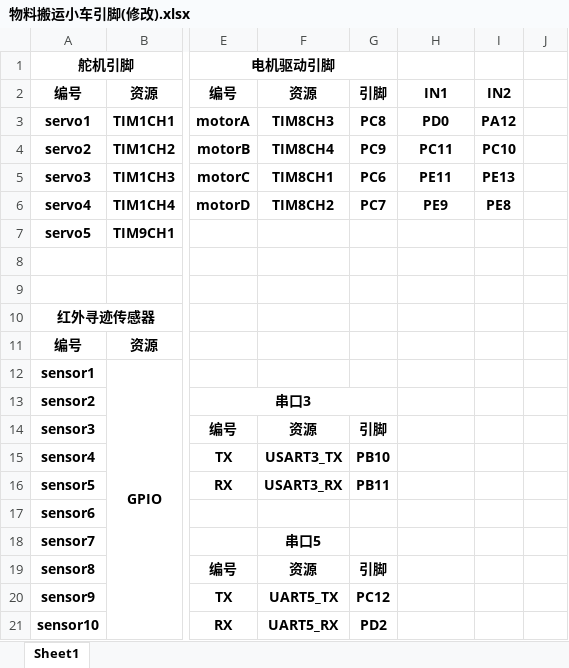
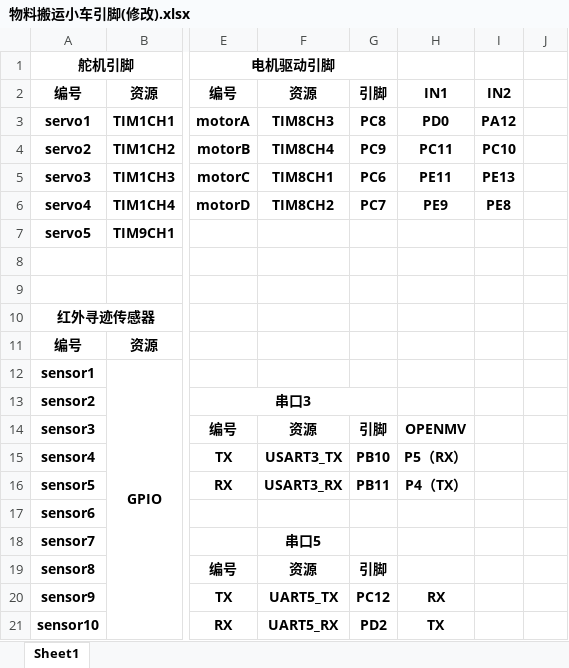
Before and after one commit to kali20gakki/Car, an Excel workbook: 物料搬运小车引脚(修改).xlsx, sheet Sheet1, drawn as a sheet; only a part is shown, gaps mark what is left out; values as stored, in another font and other column widths than the file's, no borders; the diff names each change by its address in the sheet, - before the commit and + after, or states it on an @@ line.

Commit message:
Openmv QR模块 联调成功

```diff
--- a/物料搬运小车引脚(修改).xlsx (sheet Sheet1)
+++ b/物料搬运小车引脚(修改).xlsx (sheet Sheet1)
-H14: (empty)
+H14: OPENMV
-H15: (empty)
+H15: P5（RX）
-H16: (empty)
+H16: P4（TX）
-H20: (empty)
+H20: RX
-H21: (empty)
+H21: TX
```
Also changed, not shown: 18 other files.
